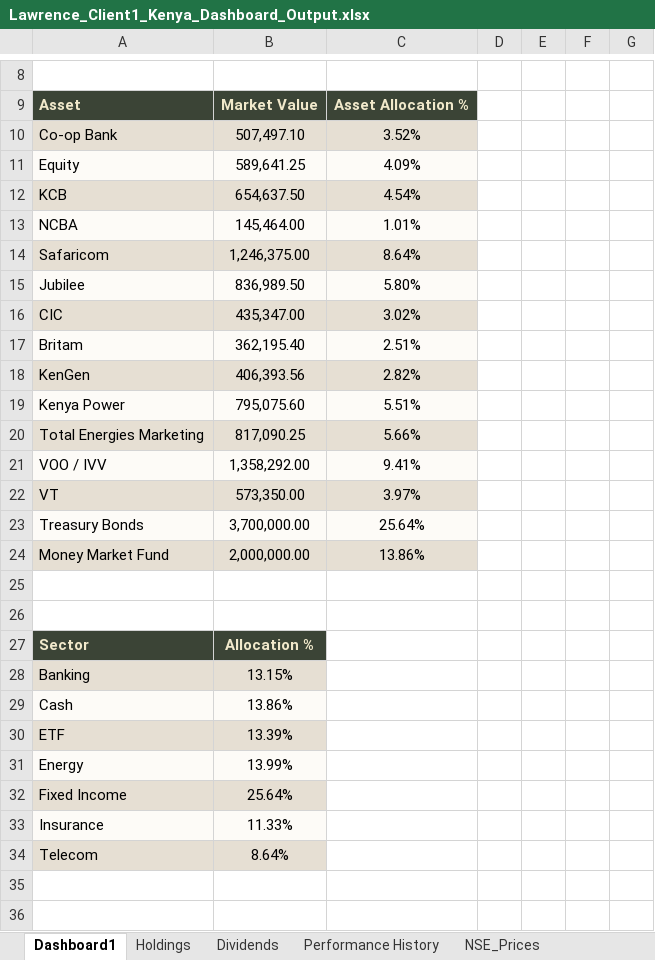
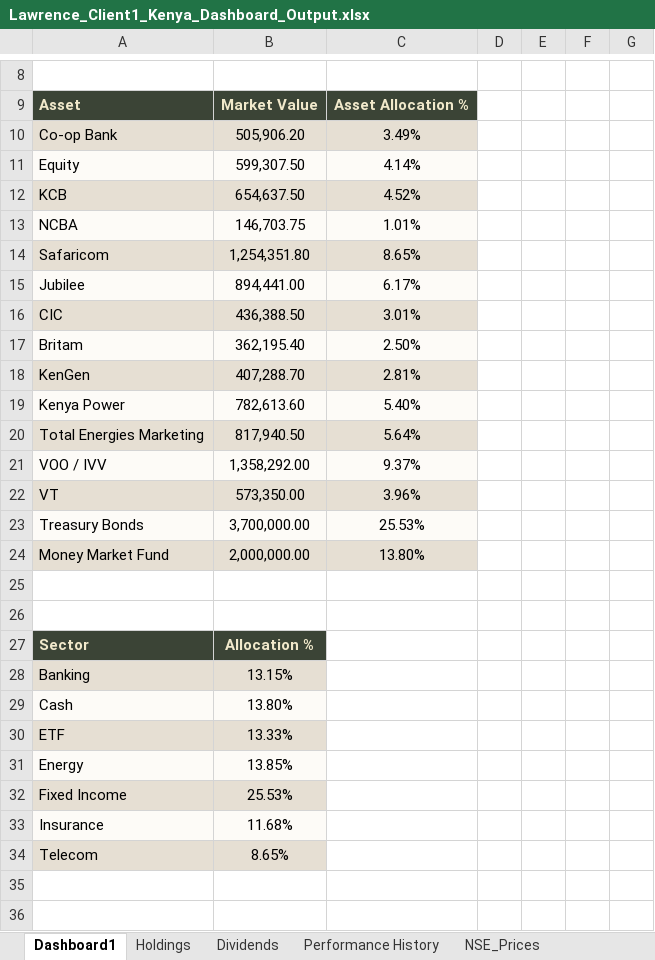
Before and after one commit to lawrenceowini/PortfolioTracker, an Excel workbook: reports/Lawrence_Client1_Kenya_Dashboard_Output.xlsx, sheet Dashboard1, drawn as a sheet; only a part is shown, gaps mark what is left out; values as stored, in another font and other column widths than the file's, no borders; charts and pictures not drawn; the diff covers the shown part only; the diff names each change by its address in the sheet, - before the commit and + after, or states it on an @@ line.

```diff
--- a/reports/Lawrence_Client1_Kenya_Dashboard_Output.xlsx (sheet Dashboard1)
+++ b/reports/Lawrence_Client1_Kenya_Dashboard_Output.xlsx (sheet Dashboard1)
-B10: 507,497.10
+B10: 505,906.20
-C10: 3.52%
+C10: 3.49%
-B11: 589,641.25
+B11: 599,307.50
-C11: 4.09%
+C11: 4.14%
-C12: 4.54%
+C12: 4.52%
-B13: 145,464.00
+B13: 146,703.75
-B14: 1,246,375.00
+B14: 1,254,351.80
-C14: 8.64%
+C14: 8.65%
-B15: 836,989.50
+B15: 894,441.00
-C15: 5.80%
+C15: 6.17%
-B16: 435,347.00
+B16: 436,388.50
-C16: 3.02%
+C16: 3.01%
-C17: 2.51%
+C17: 2.50%
-B18: 406,393.56
+B18: 407,288.70
-C18: 2.82%
+C18: 2.81%
-B19: 795,075.60
+B19: 782,613.60
-C19: 5.51%
+C19: 5.40%
-B20: 817,090.25
+B20: 817,940.50
-C20: 5.66%
+C20: 5.64%
-C21: 9.41%
+C21: 9.37%
-C22: 3.97%
+C22: 3.96%
-C23: 25.64%
+C23: 25.53%
-C24: 13.86%
+C24: 13.80%
-B29: 13.86%
+B29: 13.80%
-B30: 13.39%
+B30: 13.33%
-B31: 13.99%
+B31: 13.85%
-B32: 25.64%
+B32: 25.53%
-B33: 11.33%
+B33: 11.68%
-B34: 8.64%
+B34: 8.65%
```
Also changed, not shown: 1 edited cell elsewhere in this sheet, sheet Holdings, sheet Transactions, sheet NSE_Prices, sheet Dividends, sheet Performance History, reports/MyPortfolio_Tracker_Kenya_Dashboard_Output.xlsx, 14 other files.
